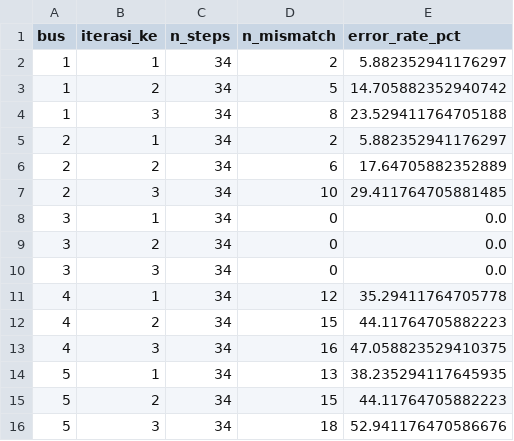
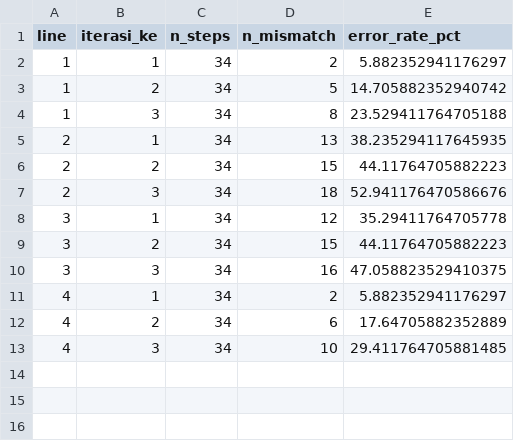
Before and after one commit to rizkyAlya/TugasAkhir, a CSV file: Visualisasi/fig_breaker/breaker_decision_error_rates.csv, drawn as a sheet.

```diff
--- a/Visualisasi/fig_breaker/breaker_decision_error_rates.csv
+++ b/Visualisasi/fig_breaker/breaker_decision_error_rates.csv
@@ -1,2 +1,2 @@
-bus,iterasi_ke,n_steps,n_mismatch,error_rate_pct
+line,iterasi_ke,n_steps,n_mismatch,error_rate_pct
 1,1,34,2,5.882352941176297
@@ -4,13 +4,10 @@ bus,iterasi_ke,n_steps,n_mismatch,error_rate_pct
 1,3,34,8,23.529411764705188
-2,1,34,2,5.882352941176297
-2,2,34,6,17.64705882352889
-2,3,34,10,29.411764705881485
-3,1,34,0,0.0
-3,2,34,0,0.0
-3,3,34,0,0.0
-4,1,34,12,35.29411764705778
-4,2,34,15,44.11764705882223
-4,3,34,16,47.058823529410375
-5,1,34,13,38.235294117645935
-5,2,34,15,44.11764705882223
-5,3,34,18,52.941176470586676
+2,1,34,13,38.235294117645935
+2,2,34,15,44.11764705882223
+2,3,34,18,52.941176470586676
+3,1,34,12,35.29411764705778
+3,2,34,15,44.11764705882223
+3,3,34,16,47.058823529410375
+4,1,34,2,5.882352941176297
+4,2,34,6,17.64705882352889
+4,3,34,10,29.411764705881485
```
Also changed, not shown: Visualisasi/fig_breaker/breaker_decision_error_pivot_bus_by_iter.csv, Visualisasi/fig_breaker/breaker_mismatch_summary.csv, 25 other files.
